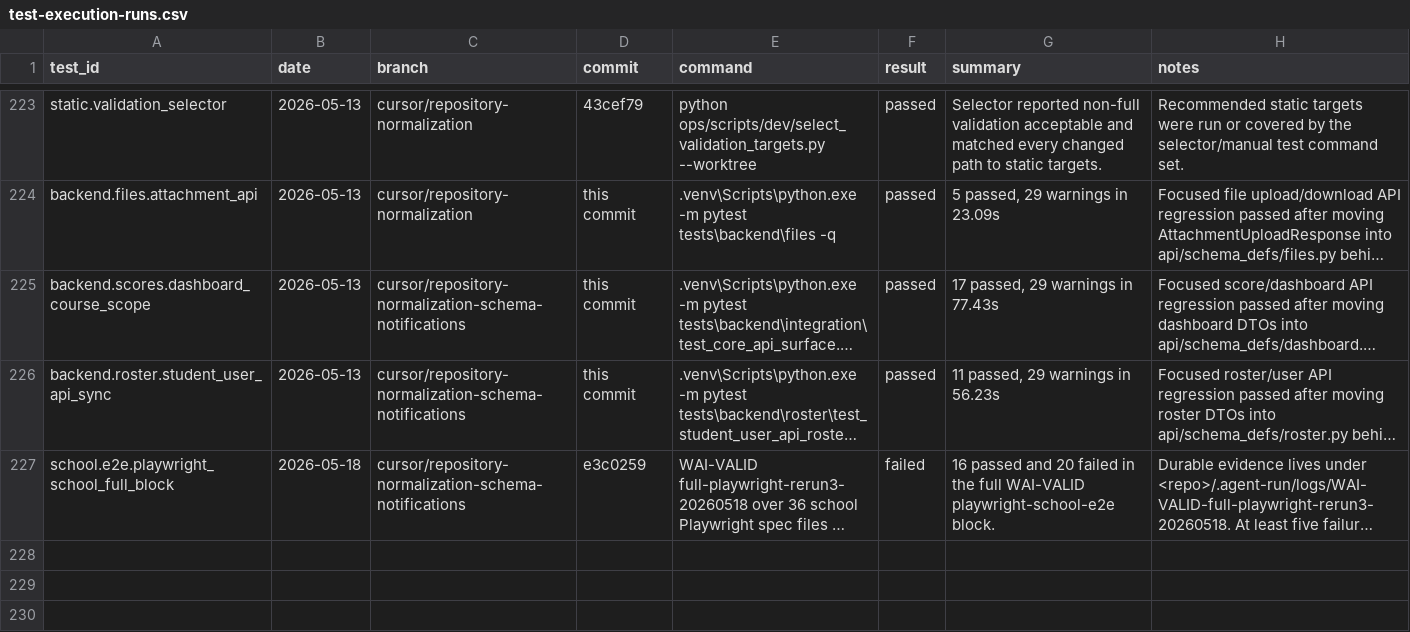
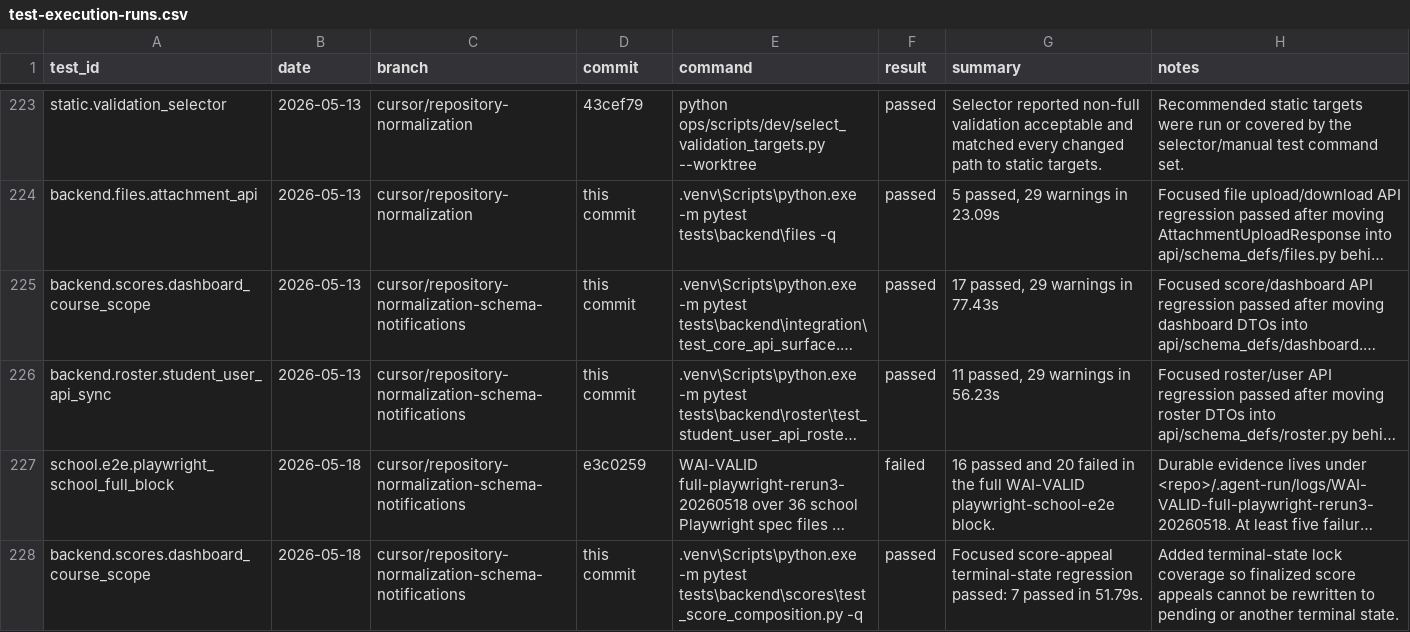
Before and after one commit to YinzhuCheng/wailearning, a CSV file: docs/testing/test-execution-runs.csv, drawn as a sheet; only a part is shown, gaps mark what is left out; long unchanged cells end in …; the diff names each change by its address in the sheet, - before the commit and + after, or states it on an @@ line.

```diff
--- a/docs/testing/test-execution-runs.csv
+++ b/docs/testing/test-execution-runs.csv
+row 228: backend.scores.dashboard_course_scope | 2026-05-18 | cursor/repository-normalization-schema-notifications | this commit | .venv\Scripts\python.exe -m pytest tests\backend\scores\test_score_composition.py -q | passed | Focused score-appeal terminal-state regression passed: 7 passed in 51.79s. | Added terminal-state lock coverage so finalized score appeals cannot be rewritten to pending or another terminal state.
```
Also changed, not shown: docs/testing/agent-update-log.csv, 3 other files.
